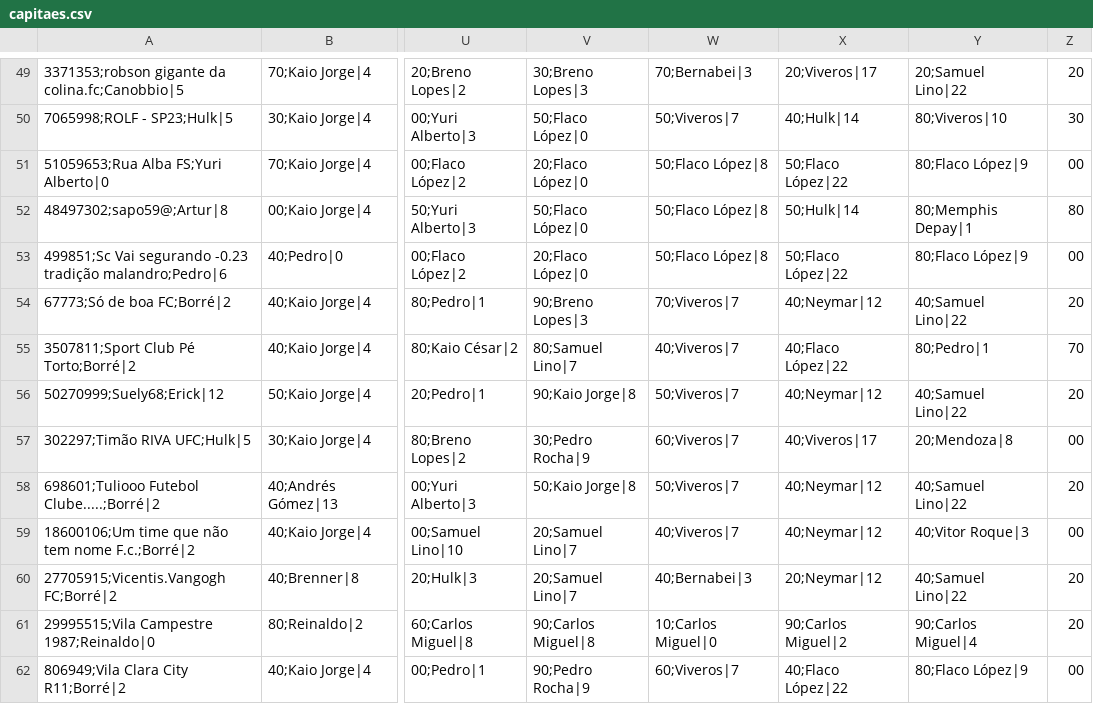
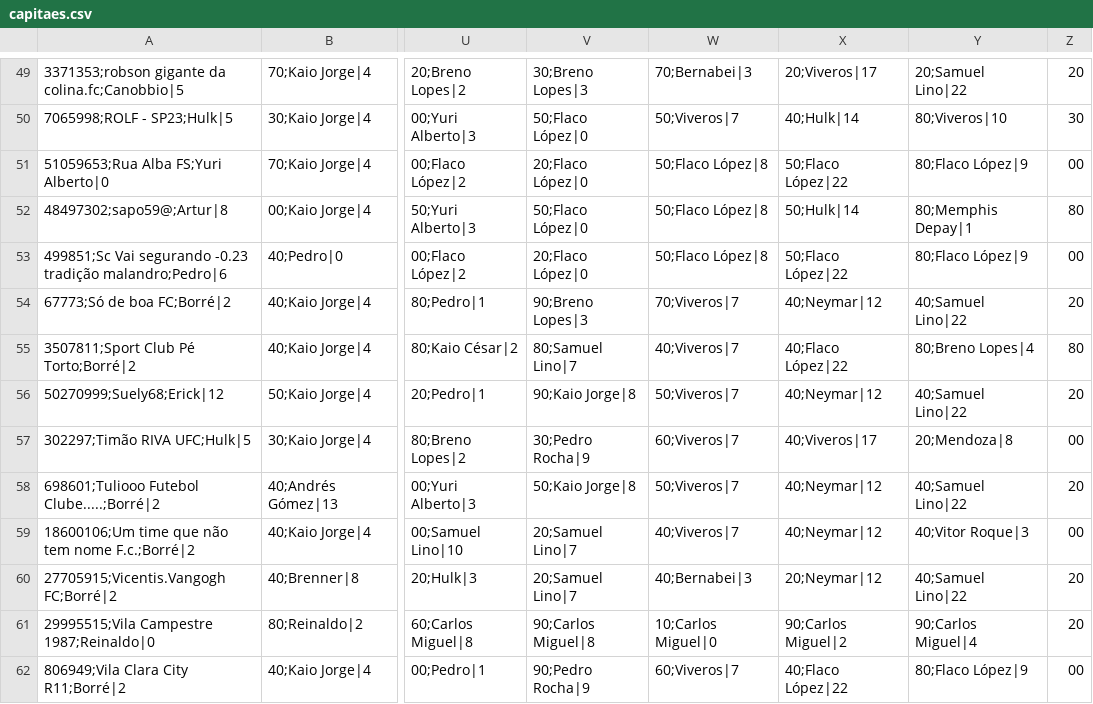
Before and after one commit to mmbsest90/liga-vila-cartobrothers-site, a CSV file: saida/capitaes.csv, drawn as a sheet; only a part is shown, gaps mark what is left out; the diff names each change by its address in the sheet, - before the commit and + after, or states it on an @@ line.

```diff
--- a/saida/capitaes.csv
+++ b/saida/capitaes.csv
-Y55: 80;Pedro|1
+Y55: 80;Breno Lopes|4
-Z55: 70
+Z55: 80
```
Also changed, not shown: saida/capitao-mito.csv, saida/classificacao-anual.csv, 7 other files.
